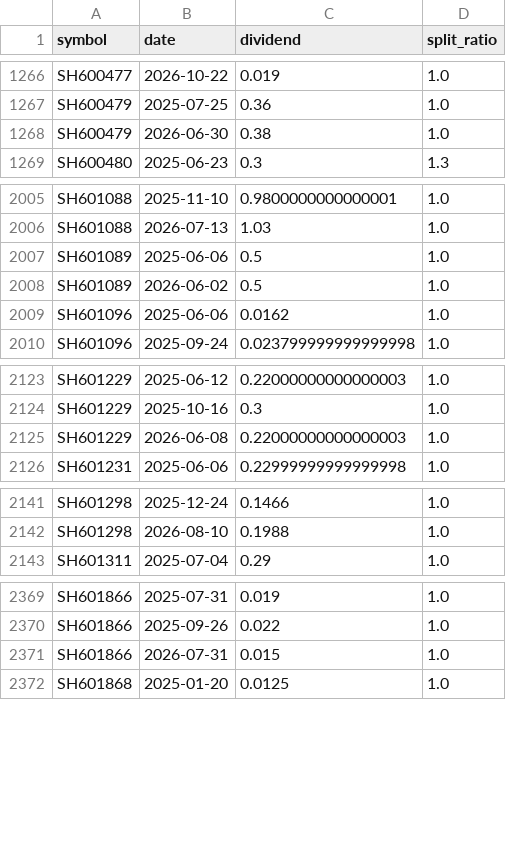
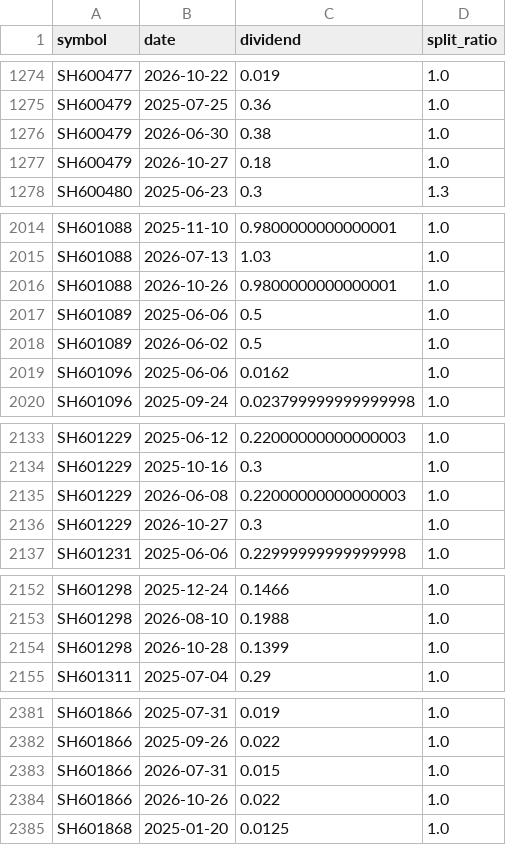
Before and after one commit to joeyrensh/OpenQuantLab, a CSV file: openquantlab/finance/cnstockinfo/cn_stock_actions_history.csv, drawn as a sheet; only a part is shown, gaps mark what is left out; the diff covers the shown part only.

```diff
--- a/openquantlab/finance/cnstockinfo/cn_stock_actions_history.csv
+++ b/openquantlab/finance/cnstockinfo/cn_stock_actions_history.csv
@@ -1268,2 +1276,3 @@ SH600479,2025-07-25,0.36,1.0
 SH600479,2026-06-30,0.38,1.0
+SH600479,2026-10-27,0.18,1.0
 SH600480,2025-06-23,0.3,1.3
@@ -2006,2 +2015,3 @@ SH601088,2025-11-10,0.9800000000000001,1.0
 SH601088,2026-07-13,1.03,1.0
+SH601088,2026-10-26,0.9800000000000001,1.0
 SH601089,2025-06-06,0.5,1.0
@@ -2125,2 +2135,3 @@ SH601229,2025-10-16,0.3,1.0
 SH601229,2026-06-08,0.22000000000000003,1.0
+SH601229,2026-10-27,0.3,1.0
 SH601231,2025-06-06,0.22999999999999998,1.0
@@ -2142,2 +2153,3 @@ SH601298,2025-12-24,0.1466,1.0
 SH601298,2026-08-10,0.1988,1.0
+SH601298,2026-10-28,0.1399,1.0
 SH601311,2025-07-04,0.29,1.0
@@ -2371,2 +2383,3 @@ SH601866,2025-09-26,0.022,1.0
 SH601866,2026-07-31,0.015,1.0
+SH601866,2026-10-26,0.022,1.0
 SH601868,2025-01-20,0.0125,1.0
```
Also changed, not shown: 30 added rows elsewhere in this file, 8 other files.
